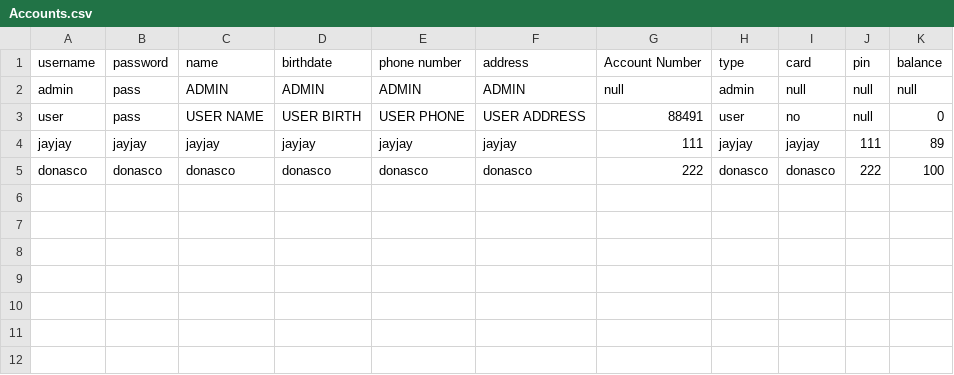
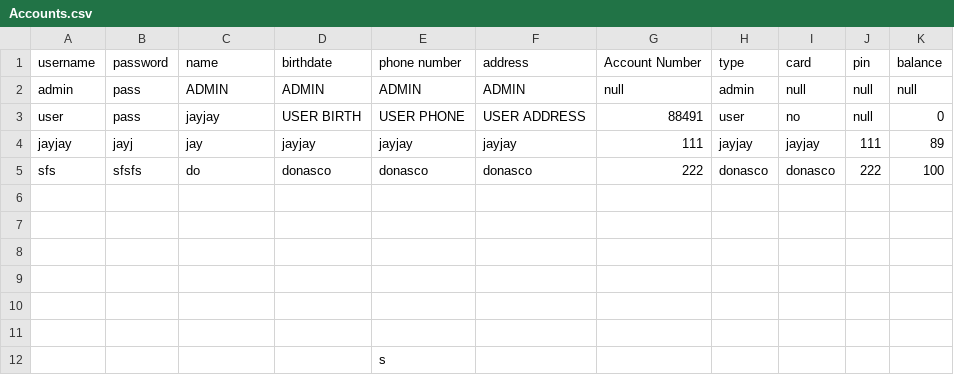
Before and after one commit to OracleSkies/Banking-Management-System-CPP106, a CSV file: BankingManagementSystem/Accounts.csv, drawn as a sheet.

```diff
--- a/BankingManagementSystem/Accounts.csv
+++ b/BankingManagementSystem/Accounts.csv
@@ -2,4 +2,11 @@ username,password,name,birthdate,phone number,address,Account Number,type,card,p
 admin,pass,ADMIN,ADMIN,ADMIN,ADMIN,null,admin,null,null,null
-user,pass,USER NAME,USER BIRTH,USER PHONE,USER ADDRESS,88491,user,no,null,0
-jayjay,jayjay,jayjay,jayjay,jayjay,jayjay,111,jayjay,jayjay,111,89
-donasco,donasco,donasco,donasco,donasco,donasco,222,donasco,donasco,222,100
+user,pass,jayjay,USER BIRTH,USER PHONE,USER ADDRESS,88491,user,no,null,0
+jayjay,jayj,jay,jayjay,jayjay,jayjay,111,jayjay,jayjay,111,89
+sfs,sfsfs,do,donasco,donasco,donasco,222,donasco,donasco,222,100
+,,,,,,,,,,
+,,,,,,,,,,
+,,,,,,,,,,
+,,,,,,,,,,
+,,,,,,,,,,
+,,,,,,,,,,
+,,,,s,,,,,,
```
Also changed, not shown: BankingManagementSystem/Transactions.csv, 6 other files.
